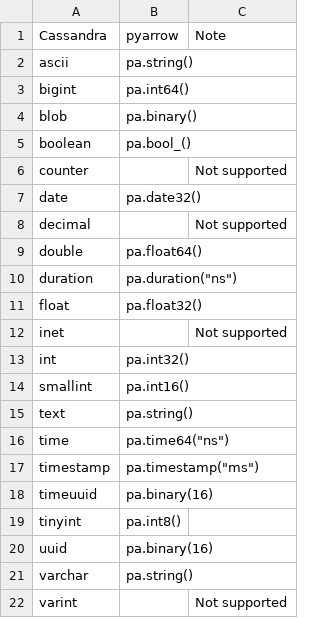
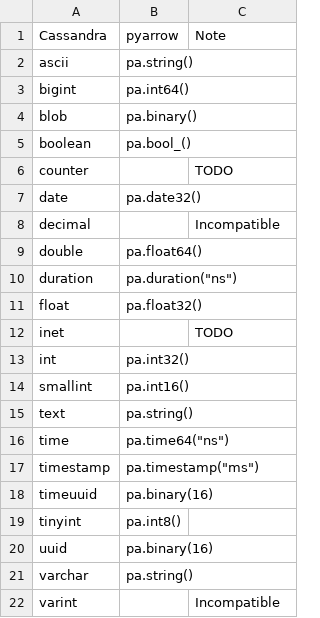
Before and after one commit to 0x26res/cassarrow, a CSV file: scripts/native_types.csv, drawn as a sheet.

Commit message:
Getting ready for version next version (update readme, better formatting, move notebooks, fix scripts, apply mypy and flake8...)

```diff
--- a/scripts/native_types.csv
+++ b/scripts/native_types.csv
@@ -5,5 +5,5 @@ blob,pa.binary(),
 boolean,pa.bool_(),
-counter,,Not supported
+counter,,TODO
 date,pa.date32(),
-decimal,,Not supported
+decimal,,Incompatible
 double,pa.float64(),
@@ -11,3 +11,3 @@ duration,pa.duration("ns"),
 float,pa.float32(),
-inet,,Not supported
+inet,,TODO
 int,pa.int32(),
@@ -21,2 +21,2 @@ uuid,pa.binary(16),
 varchar,pa.string(),
-varint,,Not supported
+varint,,Incompatible
```
Also changed, not shown: 23 other files.
